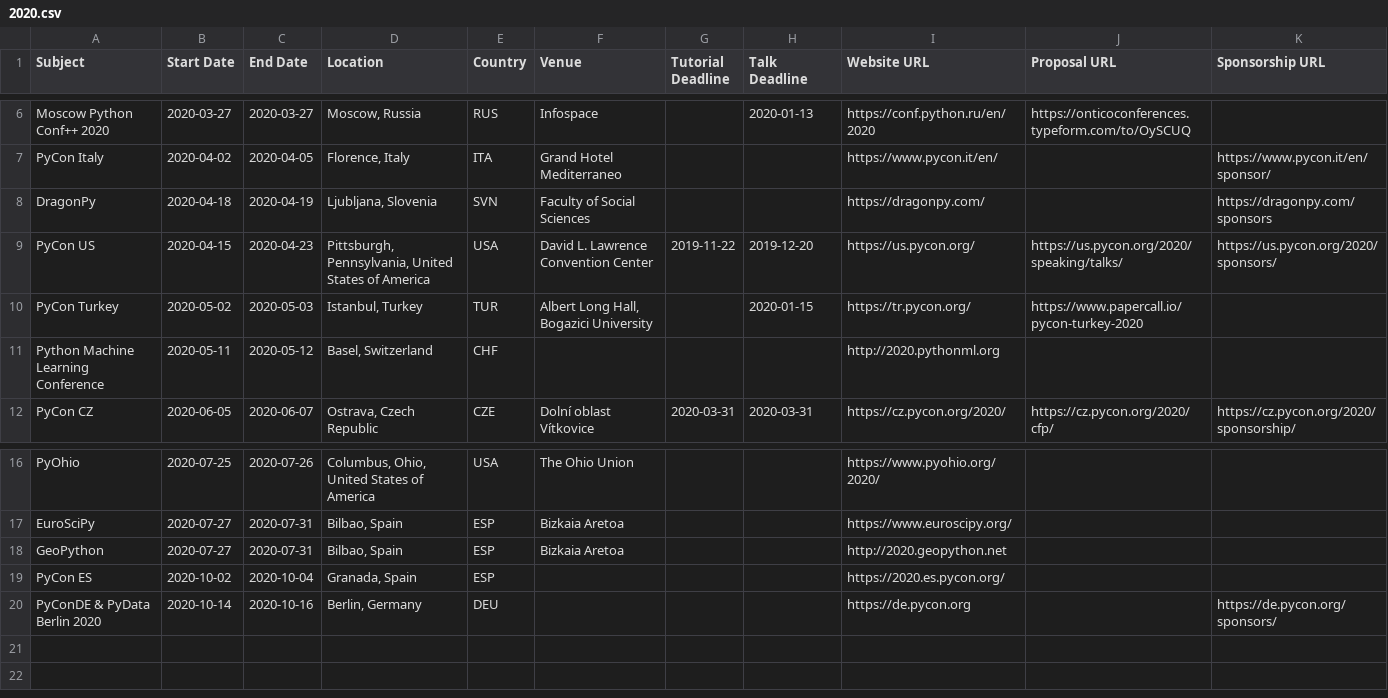
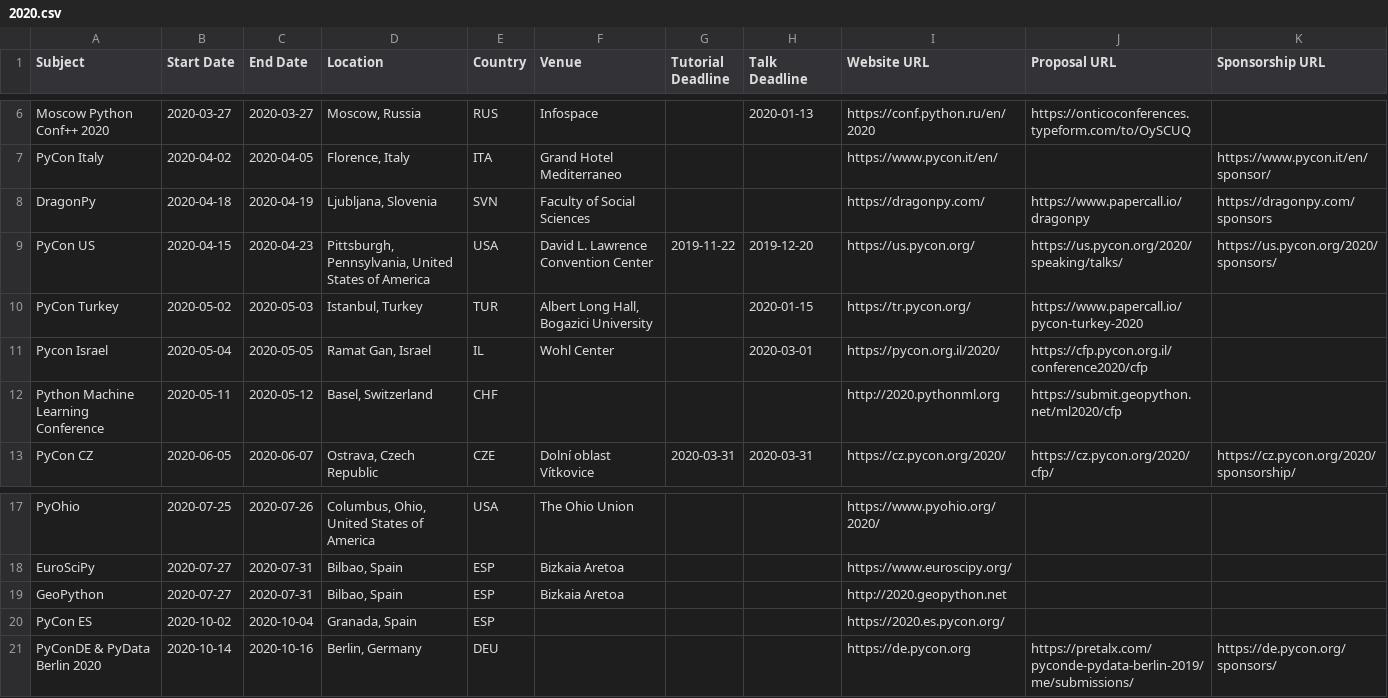
Before and after one commit to python-organizers/conferences, a CSV file: 2020.csv, drawn as a sheet; only a part is shown, gaps mark what is left out.

Commit message:
Adding CPSs and adding Pycon Israel

```diff
--- a/2020.csv
+++ b/2020.csv
@@ -7,6 +7,7 @@ Moscow Python Conf++ 2020,2020-03-27,2020-03-27,"Moscow, Russia",RUS,Infospace,,
 PyCon Italy,2020-04-02,2020-04-05,"Florence, Italy",ITA,Grand Hotel Mediterraneo,,,https://www.pycon.it/en/,,https://www.pycon.it/en/sponsor/
-DragonPy,2020-04-18,2020-04-19,"Ljubljana, Slovenia",SVN,Faculty of Social Sciences,,,https://dragonpy.com/,,https://dragonpy.com/sponsors
+DragonPy,2020-04-18,2020-04-19,"Ljubljana, Slovenia",SVN,Faculty of Social Sciences,,,https://dragonpy.com/,https://www.papercall.io/dragonpy,https://dragonpy.com/sponsors
 PyCon US,2020-04-15,2020-04-23,"Pittsburgh, Pennsylvania, United States of America",USA,David L. Lawrence Convention Center,2019-11-22,2019-12-20,https://us.pycon.org/,https://us.pycon.org/2020/speaking/talks/,https://us.pycon.org/2020/sponsors/
 PyCon Turkey,2020-05-02,2020-05-03,"Istanbul, Turkey",TUR,"Albert Long Hall, Bogazici University",,2020-01-15,https://tr.pycon.org/,https://www.papercall.io/pycon-turkey-2020,
-Python Machine Learning Conference,2020-05-11,2020-05-12,"Basel, Switzerland",CHF,,,,http://2020.pythonml.org,,
+Pycon Israel,2020-05-04,2020-05-05,"Ramat Gan, Israel",IL,"Wohl Center",,2020-03-01,https://pycon.org.il/2020/,https://cfp.pycon.org.il/conference2020/cfp,
+Python Machine Learning Conference,2020-05-11,2020-05-12,"Basel, Switzerland",CHF,,,,http://2020.pythonml.org,https://submit.geopython.net/ml2020/cfp,
 PyCon CZ,2020-06-05,2020-06-07,"Ostrava, Czech Republic",CZE,Dolní oblast Vítkovice,2020-03-31,2020-03-31,https://cz.pycon.org/2020/,https://cz.pycon.org/2020/cfp/,https://cz.pycon.org/2020/sponsorship/
@@ -19,2 +20,2 @@ GeoPython,2020-07-27,2020-07-31,"Bilbao, Spain",ESP,Bizkaia Aretoa,,,http://2020
 PyCon ES,2020-10-02,2020-10-04,"Granada, Spain",ESP,,,,https://2020.es.pycon.org/,,
-PyConDE & PyData Berlin 2020,2020-10-14,2020-10-16,"Berlin, Germany",DEU,,,,https://de.pycon.org,,https://de.pycon.org/sponsors/
+PyConDE & PyData Berlin 2020,2020-10-14,2020-10-16,"Berlin, Germany",DEU,,,,https://de.pycon.org,https://pretalx.com/pyconde-pydata-berlin-2019/me/submissions/,https://de.pycon.org/sponsors/
```
